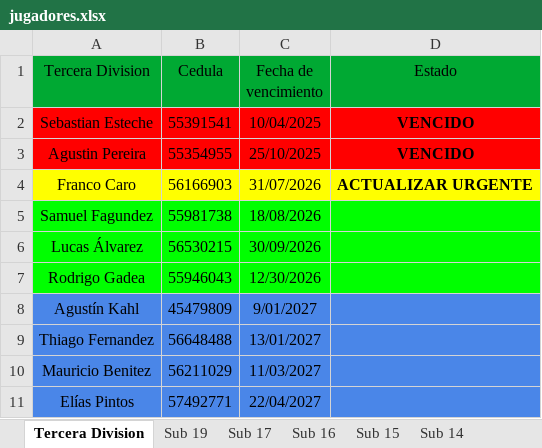
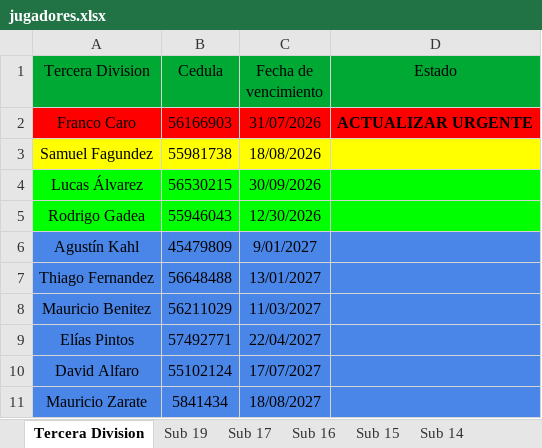
Before and after one commit to racingvideo/control-fichas, an Excel workbook: public/jugadores.xlsx, sheet Tercera Division, drawn as a sheet; only a part is shown; the shorter side is filled out with more unchanged rows; values as stored, in another font and other column widths than the file's, no borders; removed rows and columns are numbered as before the commit, all else as after; the diff names each change by its address in the sheet, - before the commit and + after, or states it on an @@ line.

Commit message:
liminados Pereira y Esteche

```diff
--- a/public/jugadores.xlsx (sheet Tercera Division)
+++ b/public/jugadores.xlsx (sheet Tercera Division)
-row 2: Sebastian Esteche | 55391541 | 10/04/2025 | VENCIDO
-row 3: Agustin Pereira | 55354955 | 25/10/2025 | VENCIDO
-A2:D2 fill: #FFFF00
+A2:D2 fill: #FF0000
-A3:D3 fill: #00FF00
+A3:D3 fill: #FFFF00
```
Also changed, not shown: sheet Sub 16, sheet Sub 17, sheet Sub 19, sheet Sub 14, sheet Sub 15.
